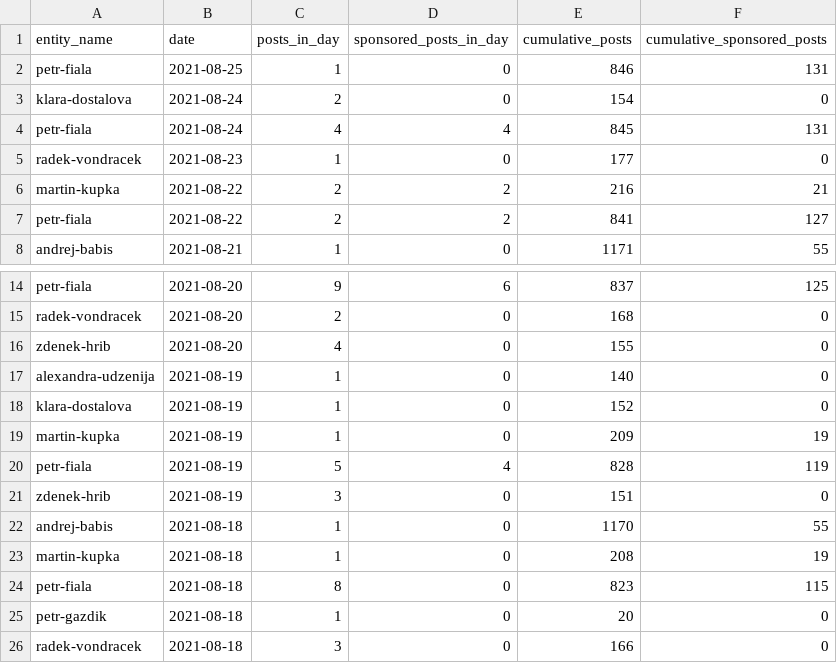
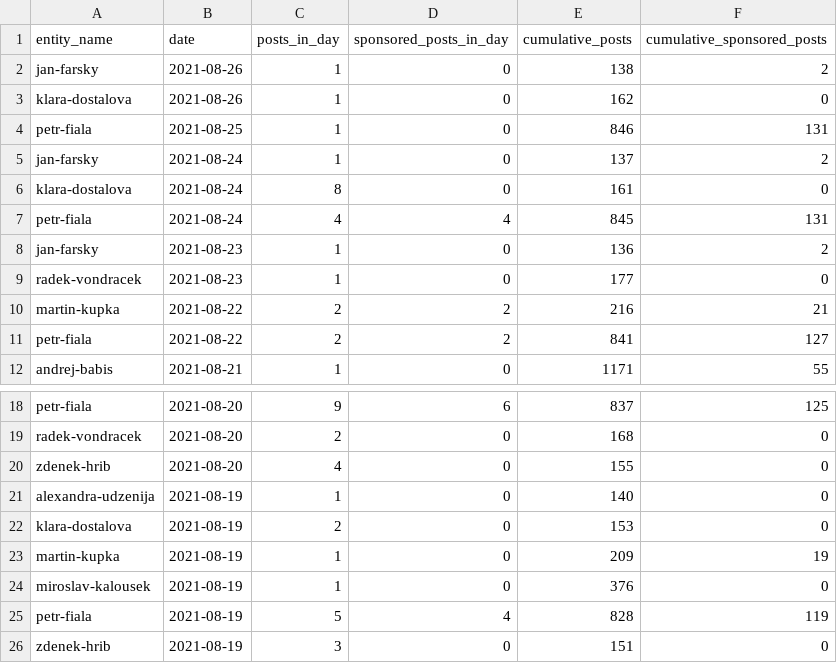
Before and after one commit to opop999/election_monitoring_social_media_communication, a CSV file: data/summary_tables/time_summary_fb.csv, drawn as a sheet; only a part is shown, gaps mark what is left out; the shorter side is filled out with more unchanged rows.

```diff
--- a/data/summary_tables/time_summary_fb.csv
+++ b/data/summary_tables/time_summary_fb.csv
@@ -1,5 +1,9 @@
 entity_name,date,posts_in_day,sponsored_posts_in_day,cumulative_posts,cumulative_sponsored_posts
+jan-farsky,2021-08-26,1,0,138,2
+klara-dostalova,2021-08-26,1,0,162,0
 petr-fiala,2021-08-25,1,0,846,131
-klara-dostalova,2021-08-24,2,0,154,0
+jan-farsky,2021-08-24,1,0,137,2
+klara-dostalova,2021-08-24,8,0,161,0
 petr-fiala,2021-08-24,4,4,845,131
+jan-farsky,2021-08-23,1,0,136,2
 radek-vondracek,2021-08-23,1,0,177,0
@@ -17,4 +21,5 @@ zdenek-hrib,2021-08-20,4,0,155,0
 alexandra-udzenija,2021-08-19,1,0,140,0
-klara-dostalova,2021-08-19,1,0,152,0
+klara-dostalova,2021-08-19,2,0,153,0
 martin-kupka,2021-08-19,1,0,209,19
+miroslav-kalousek,2021-08-19,1,0,376,0
 petr-fiala,2021-08-19,5,4,828,119
```
Also changed, not shown: data/summary_tables/time_summary_tw.csv, data/summary_tables/time_summary_yt.csv, 34 other files.
